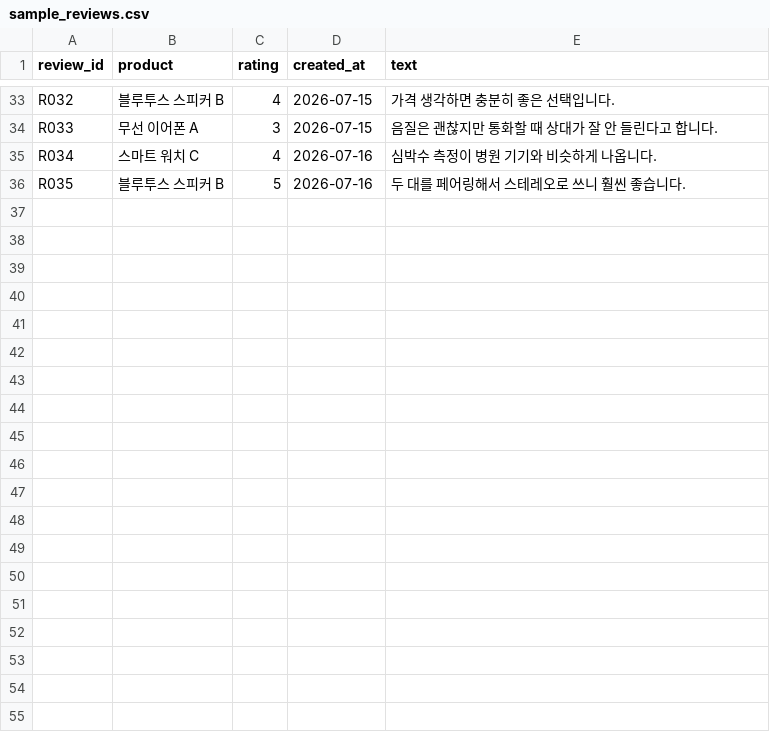
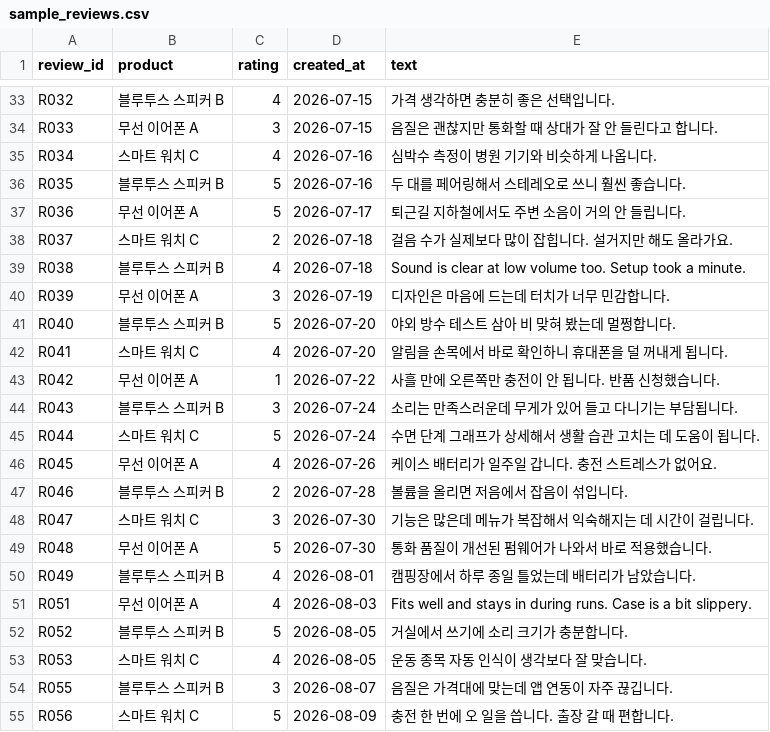
Before and after one commit to dicia-jhoh/codyssey-a2-3, a CSV file: data/sample_reviews.csv, drawn as a sheet; only a part is shown, gaps mark what is left out; the diff covers the shown part only.

```diff
--- a/data/sample_reviews.csv
+++ b/data/sample_reviews.csv
@@ -36 +36,20 @@ R034,스마트 워치 C,4,2026-07-16,심박수 측정이 병원 기기와 비슷
 R035,블루투스 스피커 B,5,2026-07-16,두 대를 페어링해서 스테레오로 쓰니 훨씬 좋습니다.
+R036,무선 이어폰 A,5,2026-07-17,퇴근길 지하철에서도 주변 소음이 거의 안 들립니다.
+R037,스마트 워치 C,2,2026-07-18,걸음 수가 실제보다 많이 잡힙니다. 설거지만 해도 올라가요.
+R038,블루투스 스피커 B,4,2026-07-18,Sound is clear at low volume too. Setup took a minute.
+R039,무선 이어폰 A,3,2026-07-19,디자인은 마음에 드는데 터치가 너무 민감합니다.
+R040,블루투스 스피커 B,5,2026-07-20,야외 방수 테스트 삼아 비 맞혀 봤는데 멀쩡합니다.
+R041,스마트 워치 C,4,2026-07-20,알림을 손목에서 바로 확인하니 휴대폰을 덜 꺼내게 됩니다.
+R042,무선 이어폰 A,1,2026-07-22,사흘 만에 오른쪽만 충전이 안 됩니다. 반품 신청했습니다.
+R043,블루투스 스피커 B,3,2026-07-24,소리는 만족스러운데 무게가 있어 들고 다니기는 부담됩니다.
+R044,스마트 워치 C,5,2026-07-24,수면 단계 그래프가 상세해서 생활 습관 고치는 데 도움이 됩니다.
+R045,무선 이어폰 A,4,2026-07-26,케이스 배터리가 일주일 갑니다. 충전 스트레스가 없어요.
+R046,블루투스 스피커 B,2,2026-07-28,볼륨을 올리면 저음에서 잡음이 섞입니다.
+R047,스마트 워치 C,3,2026-07-30,기능은 많은데 메뉴가 복잡해서 익숙해지는 데 시간이 걸립니다.
+R048,무선 이어폰 A,5,2026-07-30,통화 품질이 개선된 펌웨어가 나와서 바로 적용했습니다.
+R049,블루투스 스피커 B,4,2026-08-01,캠핑장에서 하루 종일 틀었는데 배터리가 남았습니다.
+R051,무선 이어폰 A,4,2026-08-03,Fits well and stays in during runs. Case is a bit slippery.
+R052,블루투스 스피커 B,5,2026-08-05,거실에서 쓰기에 소리 크기가 충분합니다.
+R053,스마트 워치 C,4,2026-08-05,운동 종목 자동 인식이 생각보다 잘 맞습니다.
+R055,블루투스 스피커 B,3,2026-08-07,음질은 가격대에 맞는데 앱 연동이 자주 끊깁니다.
+R056,스마트 워치 C,5,2026-08-09,충전 한 번에 오 일을 씁니다. 출장 갈 때 편합니다.
```
Also changed, not shown: 16 added rows elsewhere in this file, 6 other files.
